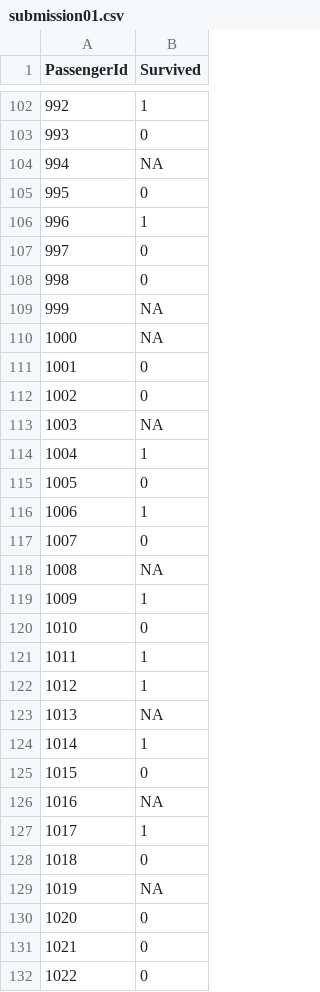
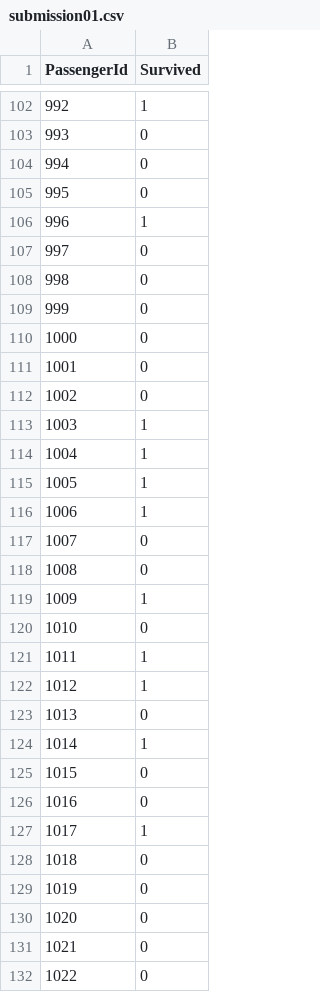
Before and after one commit to esebesty/kaggle, a CSV file: titanic/res/submission01.csv, drawn as a sheet; only a part is shown, gaps mark what is left out; the diff covers the shown part only.

```diff
--- a/titanic/res/submission01.csv
+++ b/titanic/res/submission01.csv
@@ -103,3 +103,3 @@ PassengerId,Survived
 993,0
-994,NA
+994,0
 995,0
@@ -108,12 +108,12 @@ PassengerId,Survived
 998,0
-999,NA
-1000,NA
+999,0
+1000,0
 1001,0
 1002,0
-1003,NA
+1003,1
 1004,1
-1005,0
+1005,1
 1006,1
 1007,0
-1008,NA
+1008,0
 1009,1
@@ -122,9 +122,9 @@ PassengerId,Survived
 1012,1
-1013,NA
+1013,0
 1014,1
 1015,0
-1016,NA
+1016,0
 1017,1
 1018,0
-1019,NA
+1019,0
 1020,0
```
Also changed, not shown: 93 edited cells elsewhere in this file, 2 other files.
